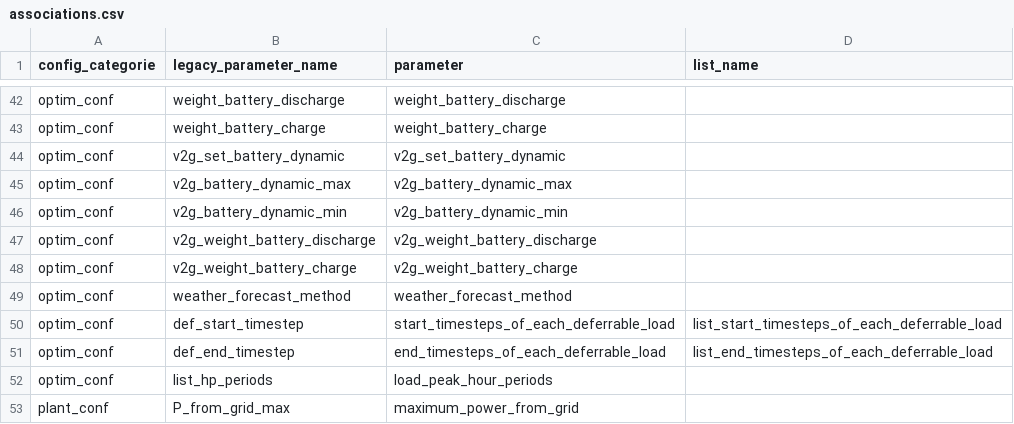
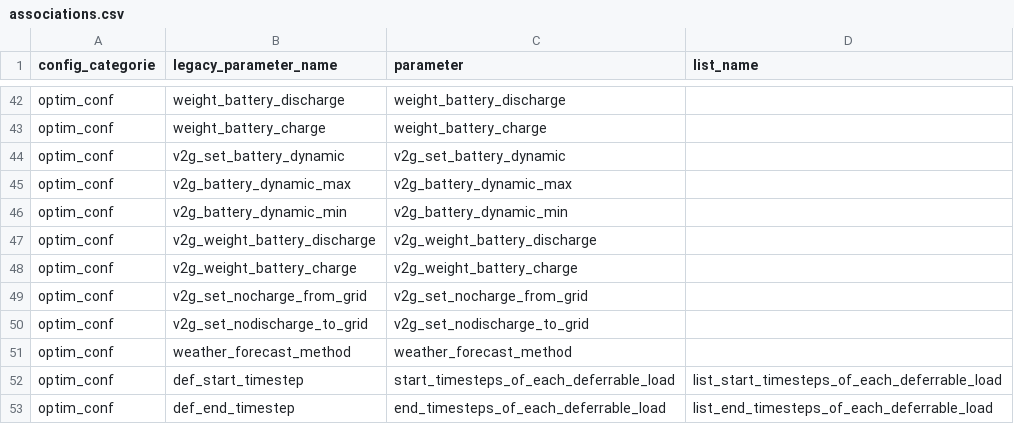
Before and after one commit to max-smoler/emhass-test, a CSV file: src/emhass/data/associations.csv, drawn as a sheet; only a part is shown, gaps mark what is left out; the shorter side is filled out with more unchanged rows; the diff names each change by its address in the sheet, - before the commit and + after, or states it on an @@ line.

```diff
--- a/src/emhass/data/associations.csv
+++ b/src/emhass/data/associations.csv
+row 49: optim_conf | v2g_set_nocharge_from_grid | v2g_set_nocharge_from_grid
+row 50: optim_conf | v2g_set_nodischarge_to_grid | v2g_set_nodischarge_to_grid
```
Also changed, not shown: data/opt_res_latest.csv, 8 other files.
